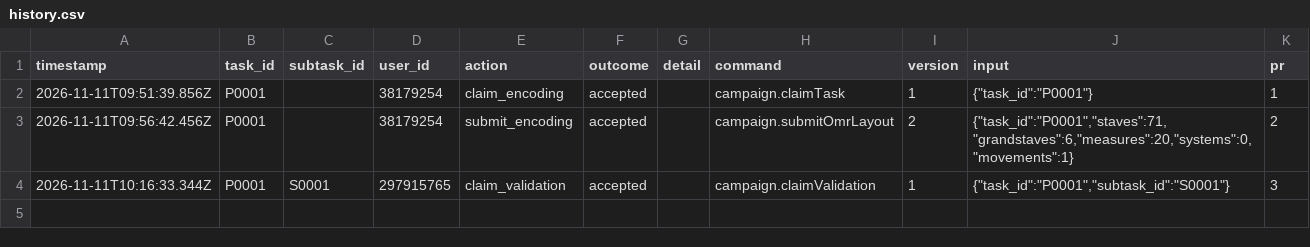
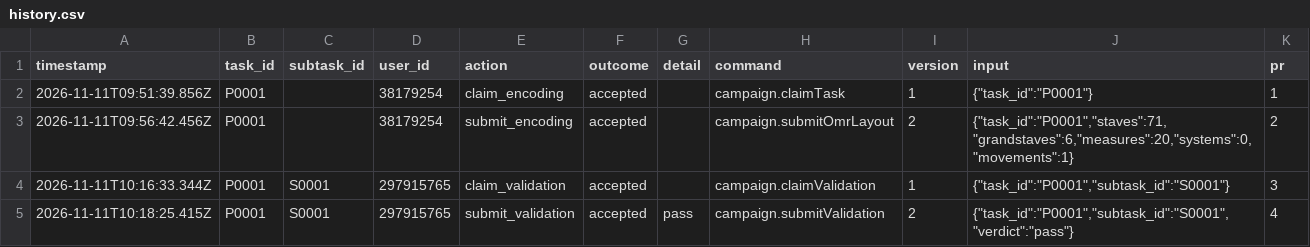
Before and after one commit to ohwjd/test-20261111-2, a CSV file: tracking/history.csv, drawn as a sheet; the diff names each change by its address in the sheet, - before the commit and + after, or states it on an @@ line.

```diff
--- a/tracking/history.csv
+++ b/tracking/history.csv
+row 5: 2026-11-11T10:18:25.415Z | P0001 | S0001 | 297915765 | submit_validation | accepted | pass | campaign.submitValidation | 2 | {"task_id":"P0001","subtask_id":"S0001","verdict":"pass"} | 4
```
Also changed, not shown: tracking/state.csv, 1 other file.
